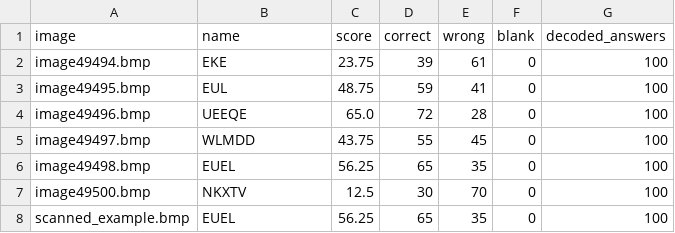
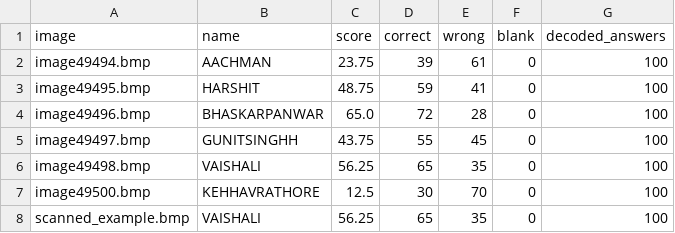
Before and after one commit to ananyasrivastav12/OMR-Grader, a CSV file: out/results.csv, drawn as a sheet.

Commit message:
corrected names

```diff
--- a/out/results.csv
+++ b/out/results.csv
@@ -1,8 +1,8 @@
 image,name,score,correct,wrong,blank,decoded_answers
-image49494.bmp,EKE,23.75,39,61,0,100
-image49495.bmp,EUL,48.75,59,41,0,100
-image49496.bmp,UEEQE,65.0,72,28,0,100
-image49497.bmp,WLMDD,43.75,55,45,0,100
-image49498.bmp,EUEL,56.25,65,35,0,100
-image49500.bmp,NKXTV,12.5,30,70,0,100
-scanned_example.bmp,EUEL,56.25,65,35,0,100
+image49494.bmp,AACHMAN,23.75,39,61,0,100
+image49495.bmp,HARSHIT,48.75,59,41,0,100
+image49496.bmp,BHASKARPANWAR,65.0,72,28,0,100
+image49497.bmp,GUNITSINGHH,43.75,55,45,0,100
+image49498.bmp,VAISHALI,56.25,65,35,0,100
+image49500.bmp,KEHHAVRATHORE,12.5,30,70,0,100
+scanned_example.bmp,VAISHALI,56.25,65,35,0,100
```
Also changed, not shown: 29 other files.
